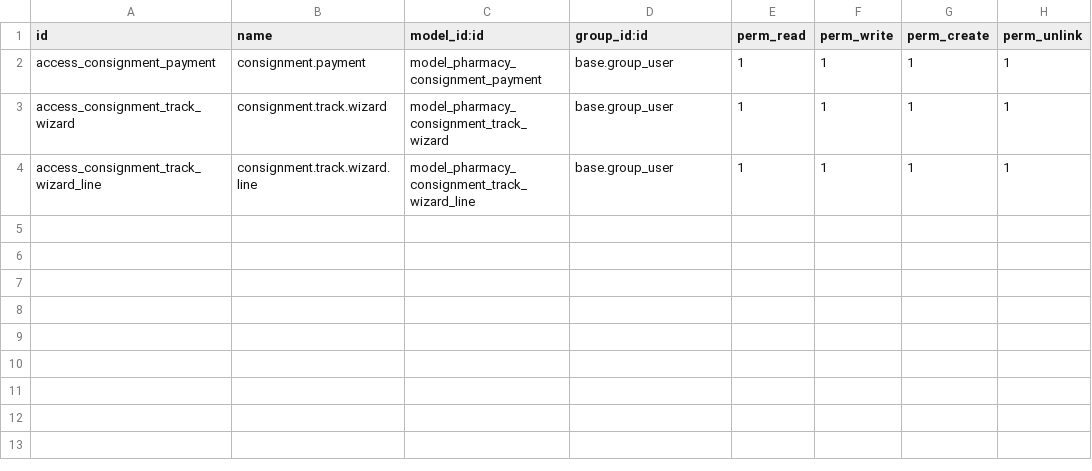
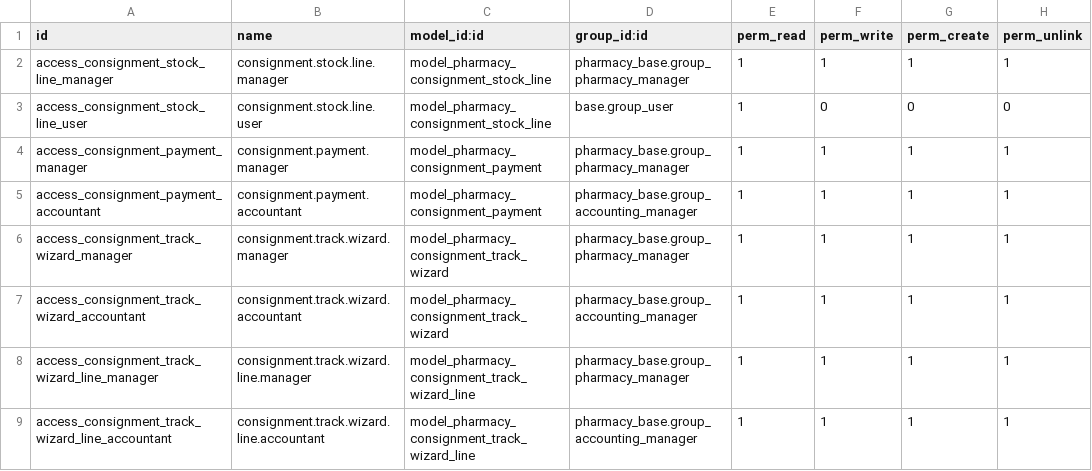
Before and after one commit to StevenBahaa/pharmacy_addons, a CSV file: pharmacy_purchase/security/ir.model.access.csv, drawn as a sheet.

Commit message:
Refactor consignment purchase to lot-level tracking and settle security groups

```diff
--- a/pharmacy_purchase/security/ir.model.access.csv
+++ b/pharmacy_purchase/security/ir.model.access.csv
@@ -1,4 +1,9 @@
 id,name,model_id:id,group_id:id,perm_read,perm_write,perm_create,perm_unlink
-access_consignment_payment,consignment.payment,model_pharmacy_consignment_payment,base.group_user,1,1,1,1
-access_consignment_track_wizard,consignment.track.wizard,model_pharmacy_consignment_track_wizard,base.group_user,1,1,1,1
-access_consignment_track_wizard_line,consignment.track.wizard.line,model_pharmacy_consignment_track_wizard_line,base.group_user,1,1,1,1
+access_consignment_stock_line_manager,consignment.stock.line.manager,model_pharmacy_consignment_stock_line,pharmacy_base.group_pharmacy_manager,1,1,1,1
+access_consignment_stock_line_user,consignment.stock.line.user,model_pharmacy_consignment_stock_line,base.group_user,1,0,0,0
+access_consignment_payment_manager,consignment.payment.manager,model_pharmacy_consignment_payment,pharmacy_base.group_pharmacy_manager,1,1,1,1
+access_consignment_payment_accountant,consignment.payment.accountant,model_pharmacy_consignment_payment,pharmacy_base.group_accounting_manager,1,1,1,1
+access_consignment_track_wizard_manager,consignment.track.wizard.manager,model_pharmacy_consignment_track_wizard,pharmacy_base.group_pharmacy_manager,1,1,1,1
+access_consignment_track_wizard_accountant,consignment.track.wizard.accountant,model_pharmacy_consignment_track_wizard,pharmacy_base.group_accounting_manager,1,1,1,1
+access_consignment_track_wizard_line_manager,consignment.track.wizard.line.manager,model_pharmacy_consignment_track_wizard_line,pharmacy_base.group_pharmacy_manager,1,1,1,1
+access_consignment_track_wizard_line_accountant,consignment.track.wizard.line.accountant,model_pharmacy_consignment_track_wizard_line,pharmacy_base.group_accounting_manager,1,1,1,1
```
Also changed, not shown: 13 other files.
